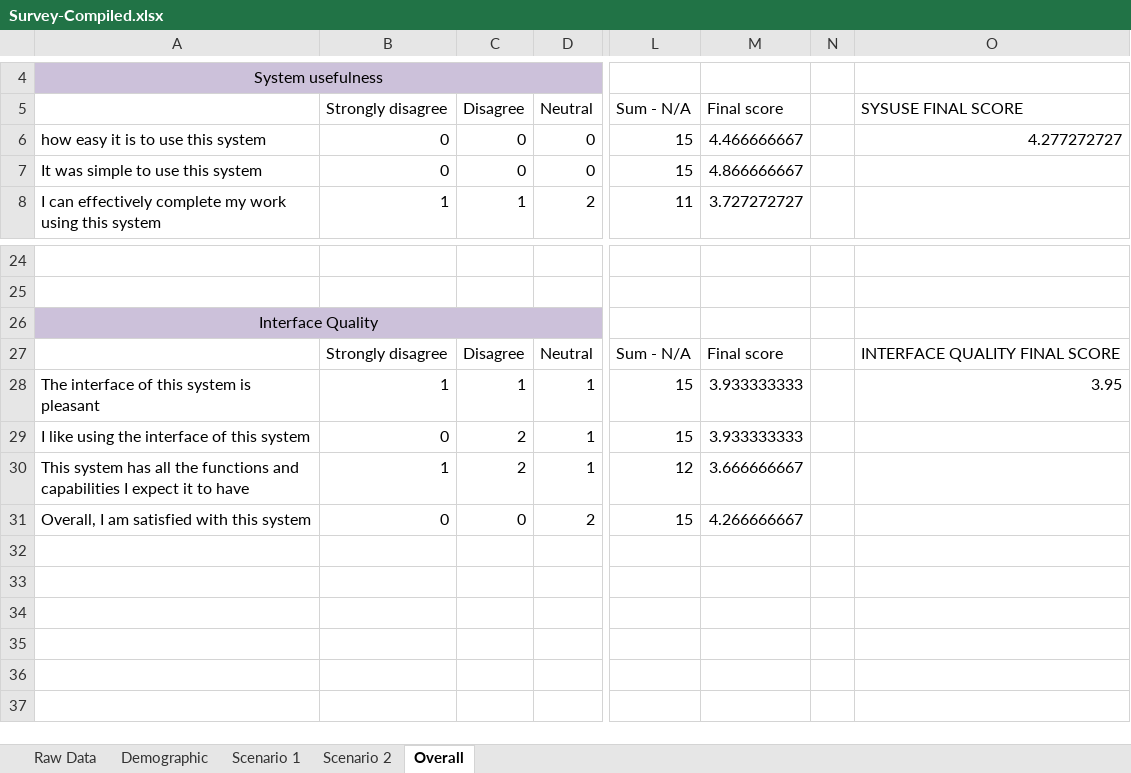
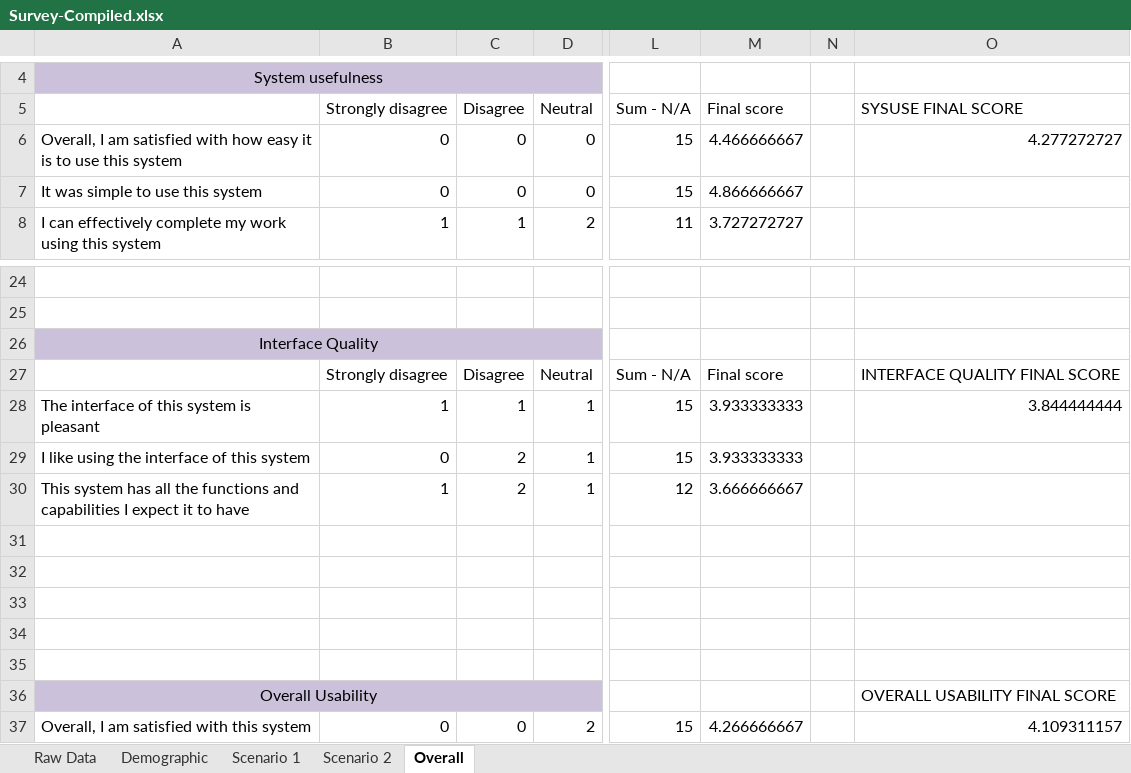
Before and after one commit to SeiryuZ/HemeWeb, an Excel workbook: documents/resources/evaluation/usability/Survey-Compiled.xlsx, sheet Overall, drawn as a sheet; only a part is shown, gaps mark what is left out; values as stored, in another font and other column widths than the file's, no borders; addresses are those after the commit; rows hold the shown columns only; the diff names each change by its address in the sheet, - before the commit and + after, or states it on an @@ line.

```diff
--- a/documents/resources/evaluation/usability/Survey-Compiled.xlsx (sheet Overall)
+++ b/documents/resources/evaluation/usability/Survey-Compiled.xlsx (sheet Overall)
-A6: how easy…
+A6: Overall, I am satisfied with how easy…
-O28 (SYSUSE FINAL SCORE): 3.95
+O28 (SYSUSE FINAL SCORE): 3.844444444
+row 31: (empty)
+row 32: (empty)
+row 33: (empty)
+row 34: (empty)
+row 35: (empty)
+row 36: Overall Usability |  |  |  |  |  |  | OVERALL USABILITY FINAL SCORE
-O37 (SYSUSE FINAL SCORE): (empty)
+O37 (SYSUSE FINAL SCORE): 4.109311157
```
Also changed, not shown: sheet Scenario 2, sheet Scenario 1, formulas that keep their value, 6 other files.
